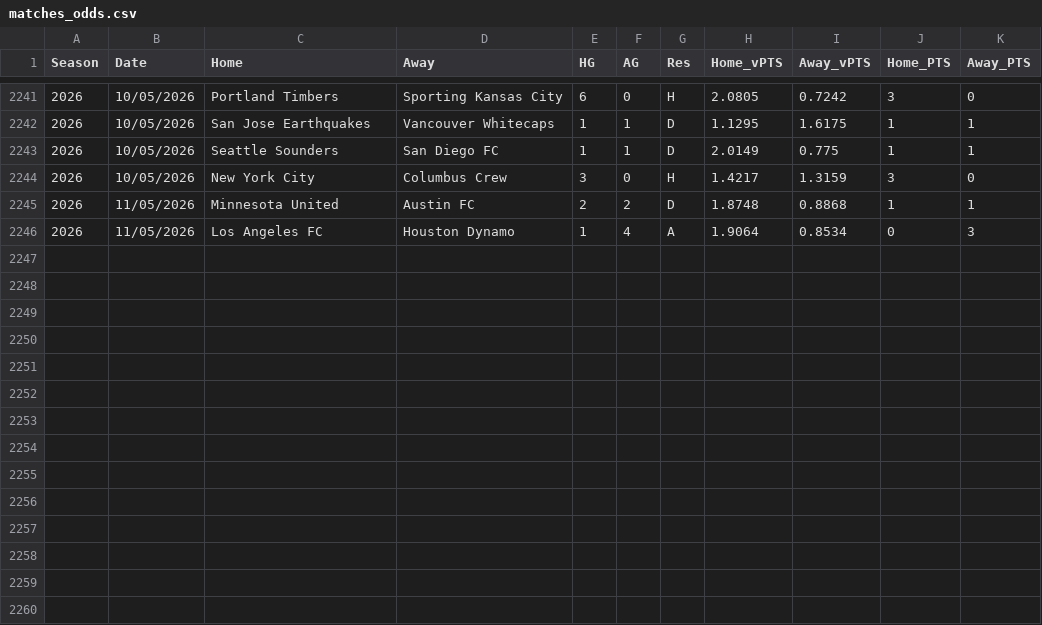
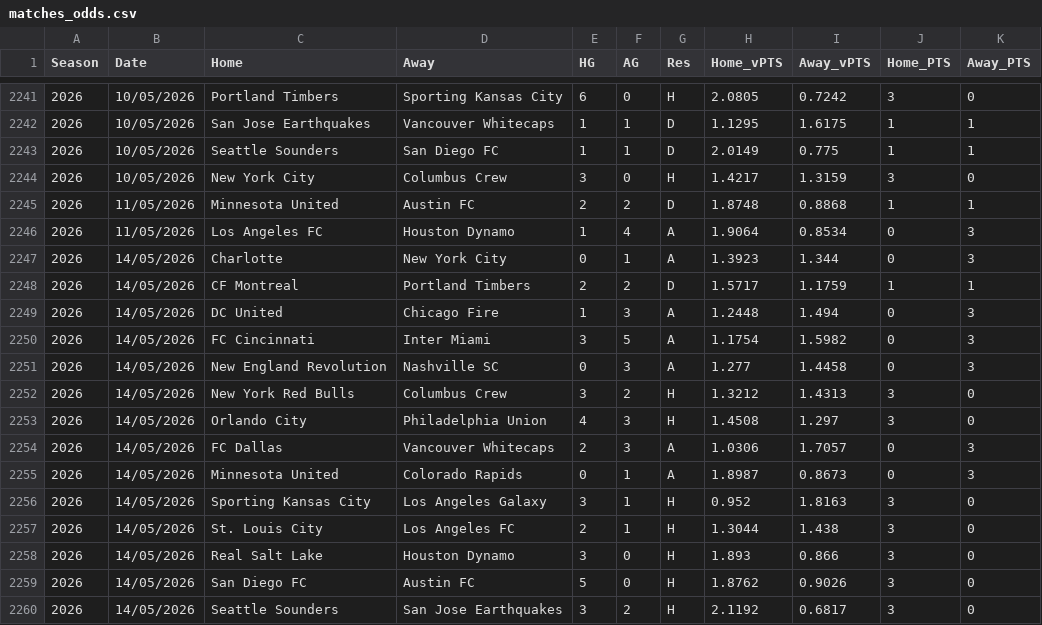
Before and after one commit to fkmccar01/MLS-Super-Table, a CSV file: data/processed/matches_odds.csv, drawn as a sheet; only a part is shown, gaps mark what is left out; the diff names each change by its address in the sheet, - before the commit and + after, or states it on an @@ line.

```diff
--- a/data/processed/matches_odds.csv
+++ b/data/processed/matches_odds.csv
+row 2247: 2026 | 14/05/2026 | Charlotte | New York City | 0 | 1 | A | 1.3923 | 1.344 | 0 | 3
+row 2248: 2026 | 14/05/2026 | CF Montreal | Portland Timbers | 2 | 2 | D | 1.5717 | 1.1759 | 1 | 1
+row 2249: 2026 | 14/05/2026 | DC United | Chicago Fire | 1 | 3 | A | 1.2448 | 1.494 | 0 | 3
+row 2250: 2026 | 14/05/2026 | FC Cincinnati | Inter Miami | 3 | 5 | A | 1.1754 | 1.5982 | 0 | 3
+row 2251: 2026 | 14/05/2026 | New England Revolution | Nashville SC | 0 | 3 | A | 1.277 | 1.4458 | 0 | 3
+row 2252: 2026 | 14/05/2026 | New York Red Bulls | Columbus Crew | 3 | 2 | H | 1.3212 | 1.4313 | 3 | 0
+row 2253: 2026 | 14/05/2026 | Orlando City | Philadelphia Union | 4 | 3 | H | 1.4508 | 1.297 | 3 | 0
+row 2254: 2026 | 14/05/2026 | FC Dallas | Vancouver Whitecaps | 2 | 3 | A | 1.0306 | 1.7057 | 0 | 3
+row 2255: 2026 | 14/05/2026 | Minnesota United | Colorado Rapids | 0 | 1 | A | 1.8987 | 0.8673 | 0 | 3
+row 2256: 2026 | 14/05/2026 | Sporting Kansas City | Los Angeles Galaxy | 3 | 1 | H | 0.952 | 1.8163 | 3 | 0
+row 2257: 2026 | 14/05/2026 | St. Louis City | Los Angeles FC | 2 | 1 | H | 1.3044 | 1.438 | 3 | 0
+row 2258: 2026 | 14/05/2026 | Real Salt Lake | Houston Dynamo | 3 | 0 | H | 1.893 | 0.866 | 3 | 0
+row 2259: 2026 | 14/05/2026 | San Diego FC | Austin FC | 5 | 0 | H | 1.8762 | 0.9026 | 3 | 0
+row 2260: 2026 | 14/05/2026 | Seattle Sounders | San Jose Earthquakes | 3 | 2 | H | 2.1192 | 0.6817 | 3 | 0
```
Also changed, not shown: data/processed/standings.csv, data/processed/standings_odds.csv, 2 other files.
